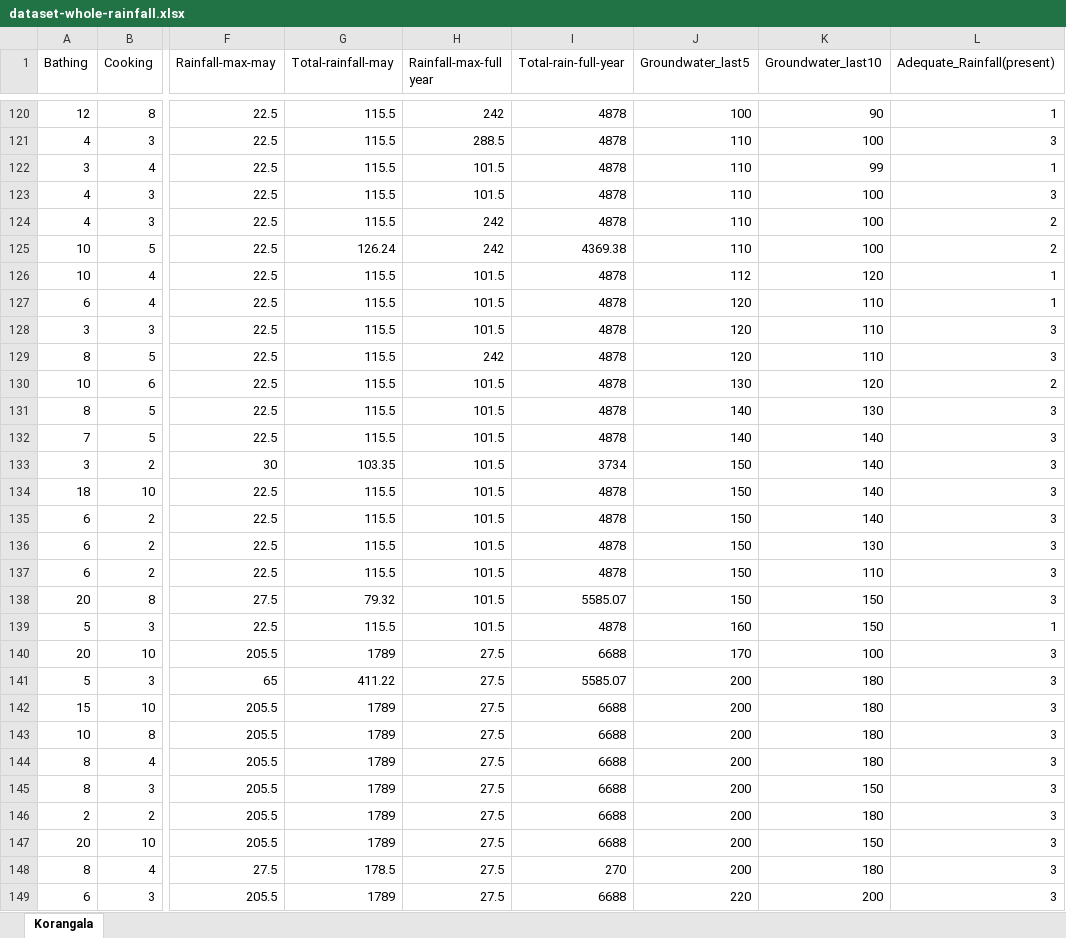
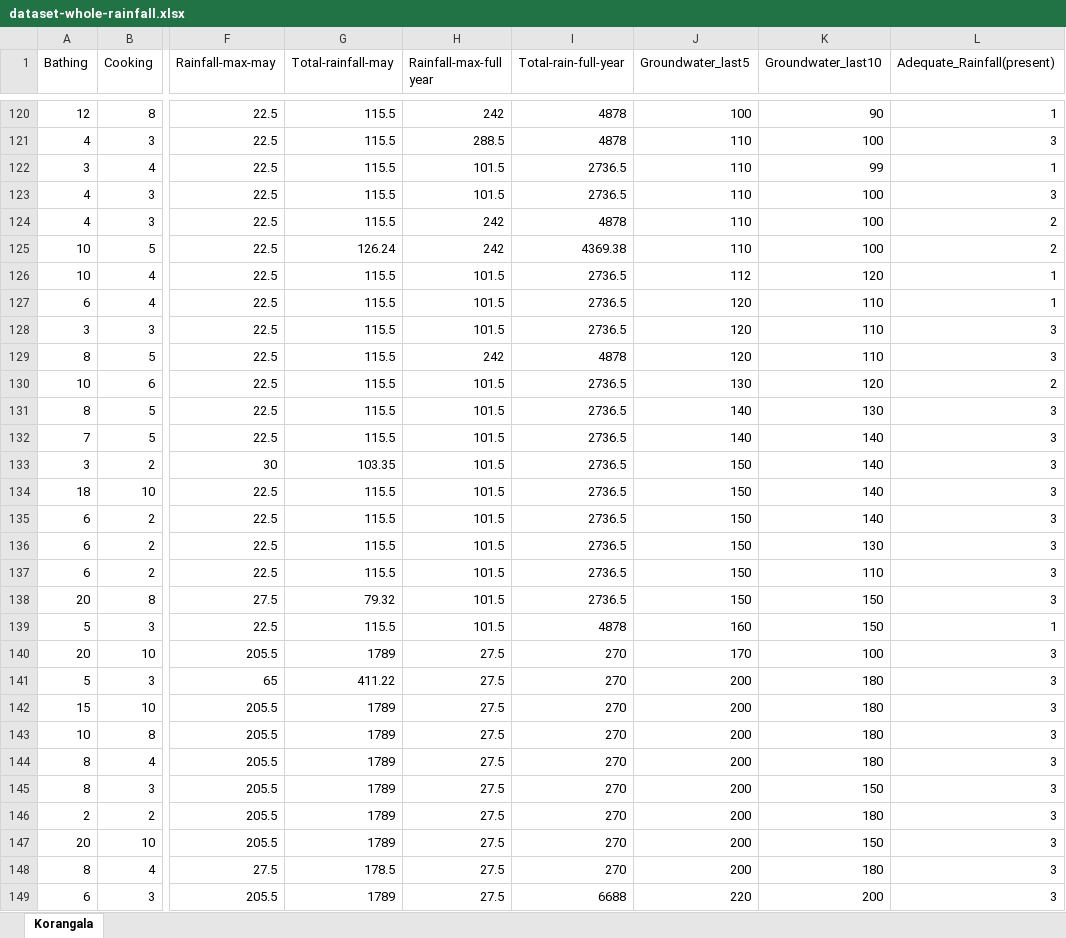
Before and after one commit to dragonfist453/Cauvery-Study, an Excel workbook: dataset-whole-rainfall.xlsx, sheet Korangala, drawn as a sheet; only a part is shown, gaps mark what is left out; values as stored, in another font and other column widths than the file's, no borders; the diff covers the shown part only; the diff names each change by its address in the sheet, - before the commit and + after, or states it on an @@ line.

```diff
--- a/dataset-whole-rainfall.xlsx (sheet Korangala)
+++ b/dataset-whole-rainfall.xlsx (sheet Korangala)
-I122:I123 (Total-rain-full-year): 4878
+I122:I123 (Total-rain-full-year): 2736.5
-I126:I128 (Total-rain-full-year): 4878
+I126:I128 (Total-rain-full-year): 2736.5
-I130:I132 (Total-rain-full-year): 4878
+I130:I132 (Total-rain-full-year): 2736.5
-I133 (Total-rain-full-year): 3734
+I133 (Total-rain-full-year): 2736.5
-I134:I137 (Total-rain-full-year): 4878
+I134:I137 (Total-rain-full-year): 2736.5
-I138 (Total-rain-full-year): 5585.07
+I138 (Total-rain-full-year): 2736.5
-I140 (Total-rain-full-year): 6688
+I140 (Total-rain-full-year): 270
-I141 (Total-rain-full-year): 5585.07
+I141 (Total-rain-full-year): 270
-I142:I147 (Total-rain-full-year): 6688
+I142:I147 (Total-rain-full-year): 270
```
Also changed, not shown: 31 edited cells elsewhere in this sheet, 7 other files.
